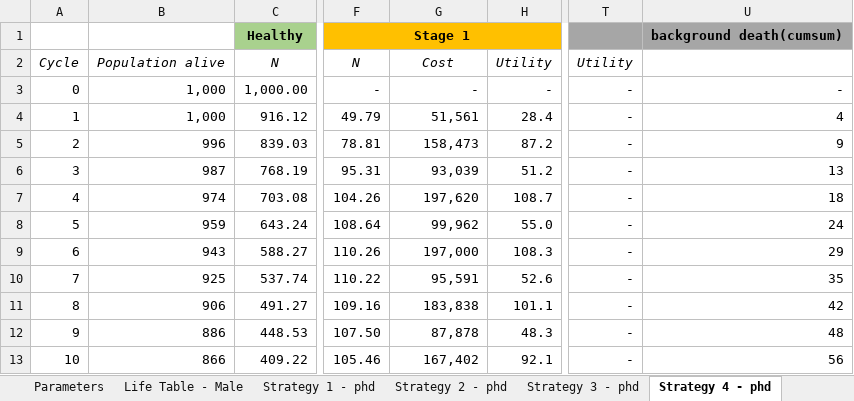
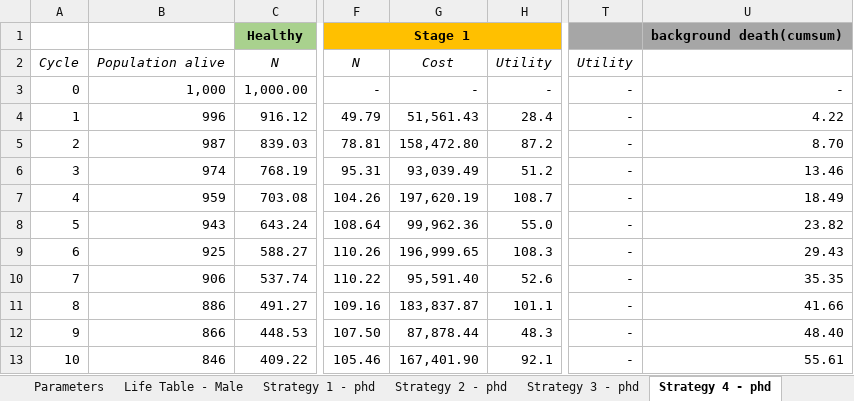
Before and after one commit to phos2000/MarkovDA, an Excel workbook: docs/exercise/markov_exercise_delete_cause.xlsx, sheet Strategy 4 - phd, drawn as a sheet; only a part is shown, gaps mark what is left out; values as stored, in another font and other column widths than the file's, no borders; the diff covers the shown part only; the diff names each change by its address in the sheet, - before the commit and + after, or states it on an @@ line.

```diff
--- a/docs/exercise/markov_exercise_delete_cause.xlsx (sheet Strategy 4 - phd)
+++ b/docs/exercise/markov_exercise_delete_cause.xlsx (sheet Strategy 4 - phd)
-B4: 1,000
+B4: 996
-G4: 51,561
+G4: 51,561.43
-U4: 4
+U4: 4.22
-B5: 996
+B5: 987
-G5: 158,473
+G5: 158,472.80
-U5: 9
+U5: 8.70
-B6: 987
+B6: 974
-G6: 93,039
+G6: 93,039.49
-U6: 13
+U6: 13.46
-B7: 974
+B7: 959
-G7: 197,620
+G7: 197,620.19
-U7: 18
+U7: 18.49
-B8: 959
+B8: 943
-G8: 99,962
+G8: 99,962.36
-U8: 24
+U8: 23.82
-B9: 943
+B9: 925
-G9: 197,000
+G9: 196,999.65
-U9: 29
+U9: 29.43
-B10: 925
+B10: 906
-G10: 95,591
+G10: 95,591.40
-U10: 35
+U10: 35.35
-B11: 906
+B11: 886
-G11: 183,838
+G11: 183,837.87
-U11: 42
+U11: 41.66
-B12: 886
+B12: 866
-G12: 87,878
+G12: 87,878.44
-U12: 48
+U12: 48.40
-B13: 866
+B13: 846
-G13: 167,402
+G13: 167,401.90
-U13: 56
+U13: 55.61
```
Also changed, not shown: 60 edited cells elsewhere in this sheet, sheet Life Table - Male, sheet Strategy 1 - phd, sheet Strategy 2 - phd, sheet Strategy 3 - phd, formulas that keep their value, docs/exercise/markov_exercise_phd.xlsx, exercise/markov_exercise_delete_cause.xlsx, 16 other files.
